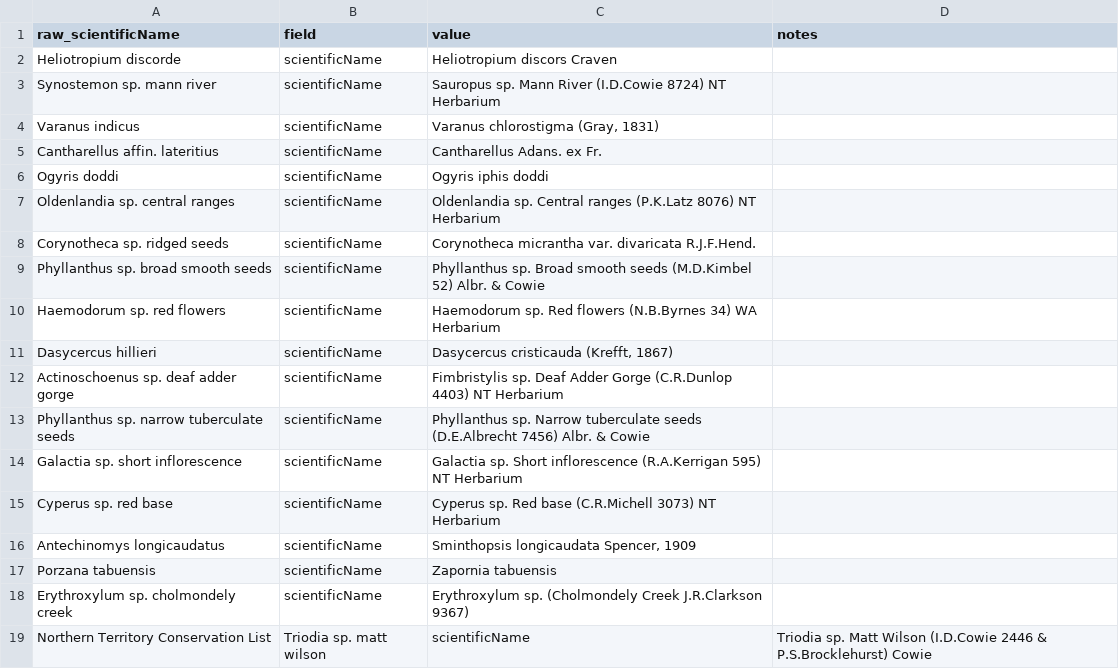
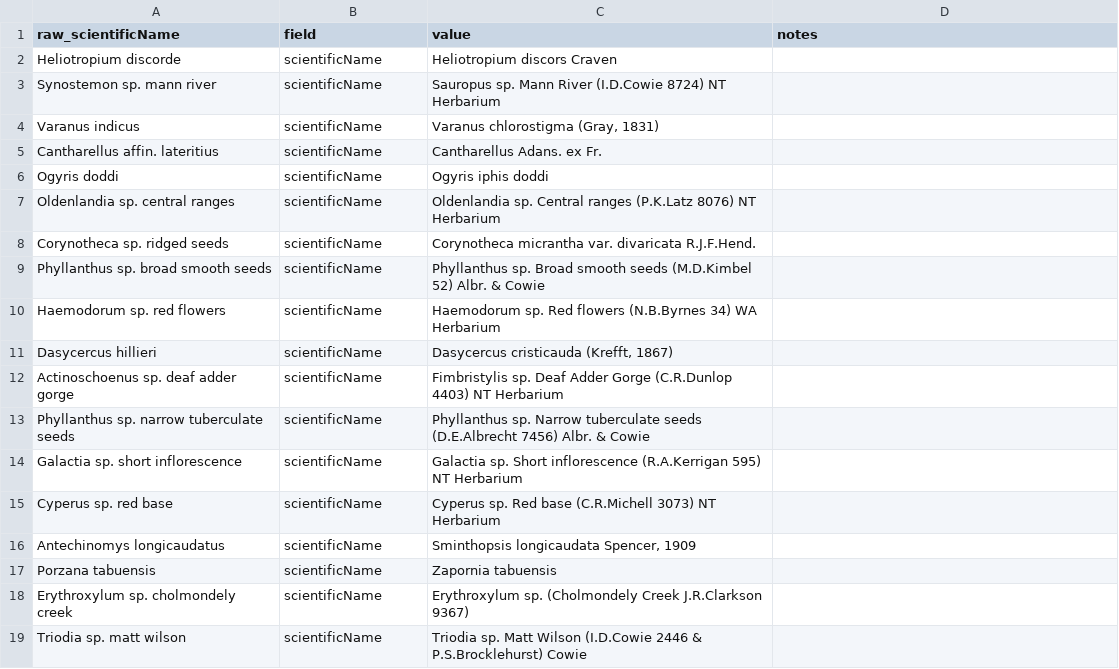
Before and after one commit to AtlasOfLivingAustralia/authoritative-lists, a CSV file: automated-processes/updateConservationSensitive/Changes/NT-Conservation-Changes.csv, drawn as a sheet; removed rows and columns are numbered as before the commit, all else as after; the diff names each change by its address in the sheet, - before the commit and + after, or states it on an @@ line.

Commit message:
fix(sensitive_vs_conservation.py,-NT-changes): removed extraneous entry from NT changes and removed a couple of lines of code from sensitive vs conservation

```diff
--- a/automated-processes/updateConservationSensitive/Changes/NT-Conservation-Changes.csv
+++ b/automated-processes/updateConservationSensitive/Changes/NT-Conservation-Changes.csv
-row 19: Northern Territory Conservation List | Triodia sp. matt wilson | scientificName | Triodia sp. Matt Wilson (I.D.Cowie 2446 & P.S.Brocklehurst) Cowie
+row 19: Triodia sp. matt wilson | scientificName | Triodia sp. Matt Wilson (I.D.Cowie 2446 & P.S.Brocklehurst) Cowie
```
Also changed, not shown: 1 other file.
